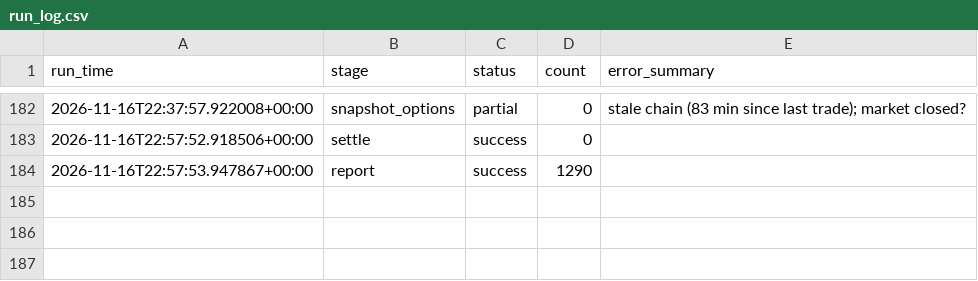
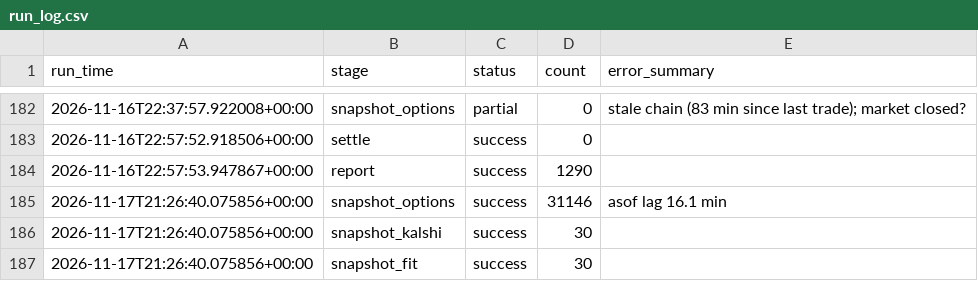
Before and after one commit to japark22/kalshi-mispricing-engine, a CSV file: data/run_log.csv, drawn as a sheet; only a part is shown, gaps mark what is left out; the diff names each change by its address in the sheet, - before the commit and + after, or states it on an @@ line.

```diff
--- a/data/run_log.csv
+++ b/data/run_log.csv
+row 185: 2026-11-17T21:26:40.075856+00:00 | snapshot_options | success | 31146 | asof lag 16.1 min
+row 186: 2026-11-17T21:26:40.075856+00:00 | snapshot_kalshi | success | 30
+row 187: 2026-11-17T21:26:40.075856+00:00 | snapshot_fit | success | 30
```
Also changed, not shown: 2 other files.
